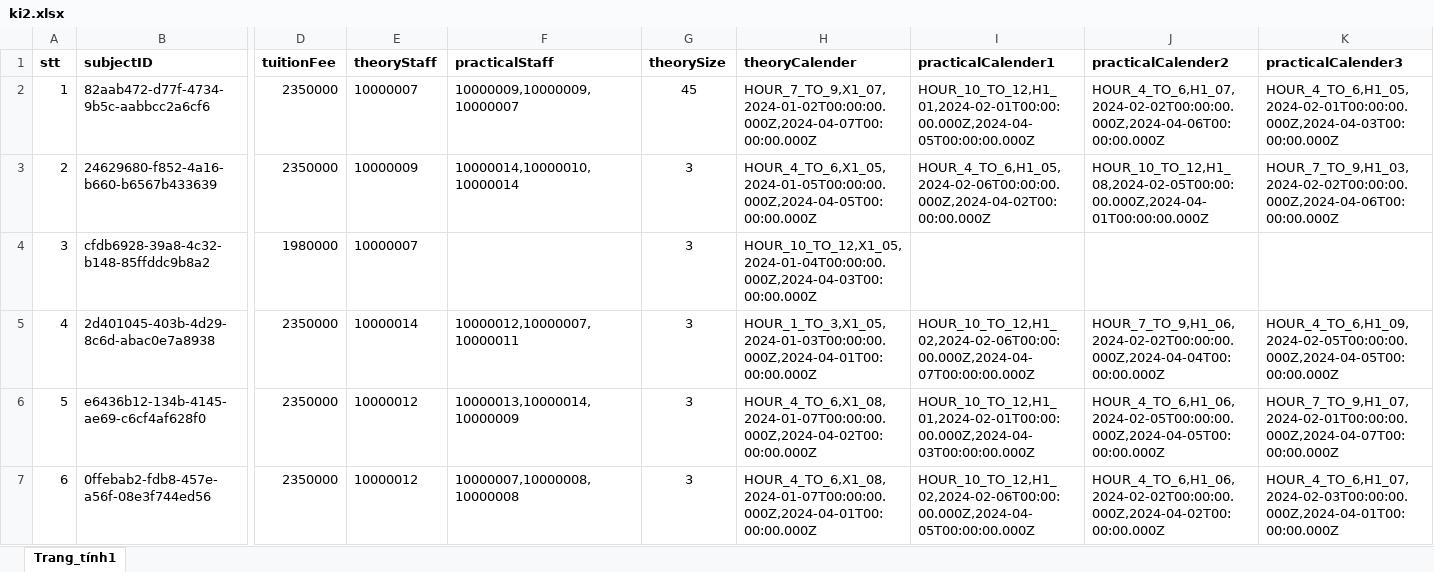
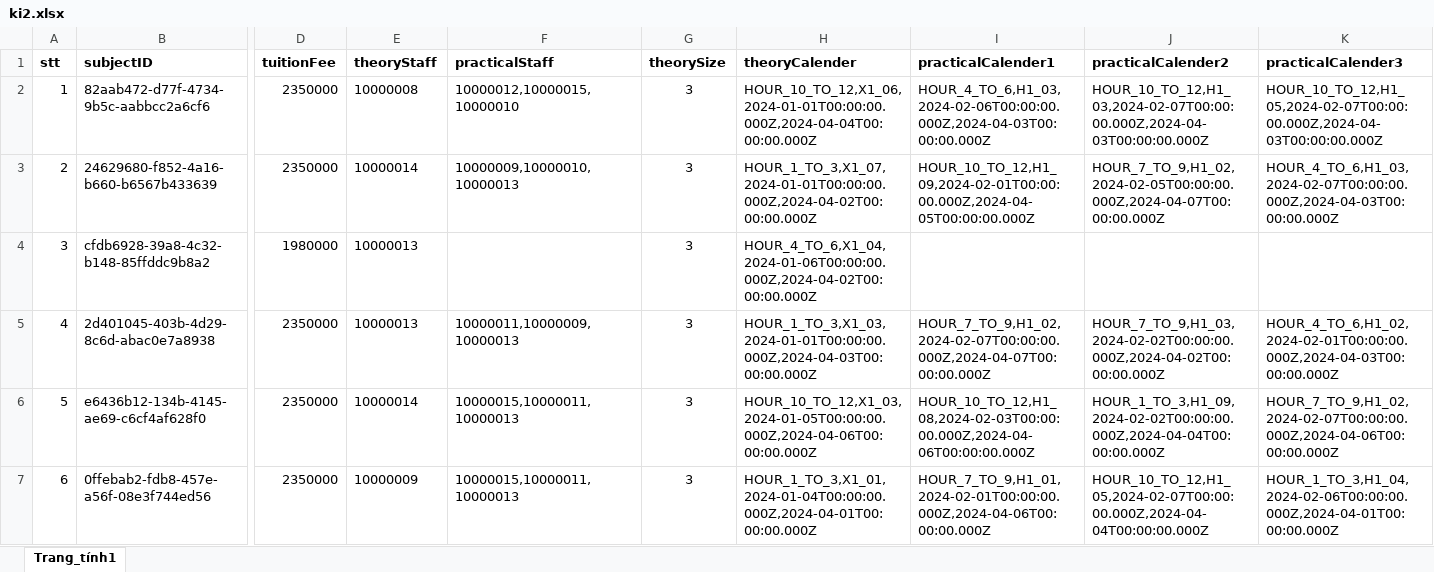
Before and after one commit to sonnees/dkhp-iuh-edu-vn, an Excel workbook: backend/data/ki2.xlsx, sheet Trang_tính1, drawn as a sheet; only a part is shown, gaps mark what is left out; values as stored, in another font and other column widths than the file's, no borders; the diff names each change by its address in the sheet, - before the commit and + after, or states it on an @@ line.

```diff
--- a/backend/data/ki2.xlsx (sheet Trang_tính1)
+++ b/backend/data/ki2.xlsx (sheet Trang_tính1)
-E2 (theoryStaff): 10000007
+E2 (theoryStaff): 10000008
-F2 (practicalStaff): 10000009,10000009,10000007
+F2 (practicalStaff): 10000012,10000015,10000010
-G2 (theorySize): 45
+G2 (theorySize): 3
-H2 (theoryCalender): HOUR_7_TO_9,X1_07,2024-01-02T00:00:00.000Z,2024-04-07T00:00:00.000Z
+H2 (theoryCalender): HOUR_10_TO_12,X1_06,2024-01-01T00:00:00.000Z,2024-04-04T00:00:00.000Z
-I2 (practicalCalender1): HOUR_10_TO_12,H1_01,2024-02-01T00:00:00.000Z,2024-04-05T00:00:00.000Z
+I2 (practicalCalender1): HOUR_4_TO_6,H1_03,2024-02-06T00:00:00.000Z,2024-04-03T00:00:00.000Z
-J2 (practicalCalender2): HOUR_4_TO_6,H1_07,2024-02-02T00:00:00.000Z,2024-04-06T00:00:00.000Z
+J2 (practicalCalender2): HOUR_10_TO_12,H1_03,2024-02-07T00:00:00.000Z,2024-04-03T00:00:00.000Z
-K2 (practicalCalender3): HOUR_4_TO_6,H1_05,2024-02-01T00:00:00.000Z,2024-04-03T00:00:00.000Z
+K2 (practicalCalender3): HOUR_10_TO_12,H1_05,2024-02-07T00:00:00.000Z,2024-04-03T00:00:00.000Z
-E3 (theoryStaff): 10000009
+E3 (theoryStaff): 10000014
-F3 (practicalStaff): 10000014,10000010,10000014
+F3 (practicalStaff): 10000009,10000010,10000013
-H3 (theoryCalender): HOUR_4_TO_6,X1_05,2024-01-05T00:00:00.000Z,2024-04-05T00:00:00.000Z
+H3 (theoryCalender): HOUR_1_TO_3,X1_07,2024-01-01T00:00:00.000Z,2024-04-02T00:00:00.000Z
-I3 (practicalCalender1): HOUR_4_TO_6,H1_05,2024-02-06T00:00:00.000Z,2024-04-02T00:00:00.000Z
+I3 (practicalCalender1): HOUR_10_TO_12,H1_09,2024-02-01T00:00:00.000Z,2024-04-05T00:00:00.000Z
-J3 (practicalCalender2): HOUR_10_TO_12,H1_08,2024-02-05T00:00:00.000Z,2024-04-01T00:00:00.000Z
+J3 (practicalCalender2): HOUR_7_TO_9,H1_02,2024-02-05T00:00:00.000Z,2024-04-07T00:00:00.000Z
-K3 (practicalCalender3): HOUR_7_TO_9,H1_03,2024-02-02T00:00:00.000Z,2024-04-06T00:00:00.000Z
+K3 (practicalCalender3): HOUR_4_TO_6,H1_03,2024-02-07T00:00:00.000Z,2024-04-03T00:00:00.000Z
-E4 (theoryStaff): 10000007
+E4 (theoryStaff): 10000013
-H4 (theoryCalender): HOUR_10_TO_12,X1_05,2024-01-04T00:00:00.000Z,2024-04-03T00:00:00.000Z
+H4 (theoryCalender): HOUR_4_TO_6,X1_04,2024-01-06T00:00:00.000Z,2024-04-02T00:00:00.000Z
-E5 (theoryStaff): 10000014
+E5 (theoryStaff): 10000013
-F5 (practicalStaff): 10000012,10000007,10000011
+F5 (practicalStaff): 10000011,10000009,10000013
-H5 (theoryCalender): HOUR_1_TO_3,X1_05,2024-01-03T00:00:00.000Z,2024-04-01T00:00:00.000Z
+H5 (theoryCalender): HOUR_1_TO_3,X1_03,2024-01-01T00:00:00.000Z,2024-04-03T00:00:00.000Z
-I5 (practicalCalender1): HOUR_10_TO_12,H1_02,2024-02-06T00:00:00.000Z,2024-04-07T00:00:00.000Z
+I5 (practicalCalender1): HOUR_7_TO_9,H1_02,2024-02-07T00:00:00.000Z,2024-04-07T00:00:00.000Z
-J5 (practicalCalender2): HOUR_7_TO_9,H1_06,2024-02-02T00:00:00.000Z,2024-04-04T00:00:00.000Z
+J5 (practicalCalender2): HOUR_7_TO_9,H1_03,2024-02-02T00:00:00.000Z,2024-04-02T00:00:00.000Z
-K5 (practicalCalender3): HOUR_4_TO_6,H1_09,2024-02-05T00:00:00.000Z,2024-04-05T00:00:00.000Z
+K5 (practicalCalender3): HOUR_4_TO_6,H1_02,2024-02-01T00:00:00.000Z,2024-04-03T00:00:00.000Z
-E6 (theoryStaff): 10000012
+E6 (theoryStaff): 10000014
-F6 (practicalStaff): 10000013,10000014,10000009
+F6 (practicalStaff): 10000015,10000011,10000013
-H6 (theoryCalender): HOUR_4_TO_6,X1_08,2024-01-07T00:00:00.000Z,2024-04-02T00:00:00.000Z
+H6 (theoryCalender): HOUR_10_TO_12,X1_03,2024-01-05T00:00:00.000Z,2024-04-06T00:00:00.000Z
-I6 (practicalCalender1): HOUR_10_TO_12,H1_01,2024-02-01T00:00:00.000Z,2024-04-03T00:00:00.000Z
+I6 (practicalCalender1): HOUR_10_TO_12,H1_08,2024-02-03T00:00:00.000Z,2024-04-06T00:00:00.000Z
-J6 (practicalCalender2): HOUR_4_TO_6,H1_06,2024-02-05T00:00:00.000Z,2024-04-05T00:00:00.000Z
+J6 (practicalCalender2): HOUR_1_TO_3,H1_09,2024-02-02T00:00:00.000Z,2024-04-04T00:00:00.000Z
-K6 (practicalCalender3): HOUR_7_TO_9,H1_07,2024-02-01T00:00:00.000Z,2024-04-07T00:00:00.000Z
+K6 (practicalCalender3): HOUR_7_TO_9,H1_02,2024-02-07T00:00:00.000Z,2024-04-06T00:00:00.000Z
-E7 (theoryStaff): 10000012
+E7 (theoryStaff): 10000009
-F7 (practicalStaff): 10000007,10000008,10000008
+F7 (practicalStaff): 10000015,10000011,10000013
-H7 (theoryCalender): HOUR_4_TO_6,X1_08,2024-01-07T00:00:00.000Z,2024-04-01T00:00:00.000Z
+H7 (theoryCalender): HOUR_1_TO_3,X1_01,2024-01-04T00:00:00.000Z,2024-04-01T00:00:00.000Z
-I7 (practicalCalender1): HOUR_10_TO_12,H1_02,2024-02-06T00:00:00.000Z,2024-04-05T00:00:00.000Z
+I7 (practicalCalender1): HOUR_7_TO_9,H1_01,2024-02-01T00:00:00.000Z,2024-04-06T00:00:00.000Z
-J7 (practicalCalender2): HOUR_4_TO_6,H1_06,2024-02-02T00:00:00.000Z,2024-04-02T00:00:00.000Z
+J7 (practicalCalender2): HOUR_10_TO_12,H1_05,2024-02-07T00:00:00.000Z,2024-04-04T00:00:00.000Z
-K7 (practicalCalender3): HOUR_4_TO_6,H1_07,2024-02-03T00:00:00.000Z,2024-04-01T00:00:00.000Z
+K7 (practicalCalender3): HOUR_1_TO_3,H1_04,2024-02-06T00:00:00.000Z,2024-04-01T00:00:00.000Z
```
Also changed, not shown: 8 other files.
